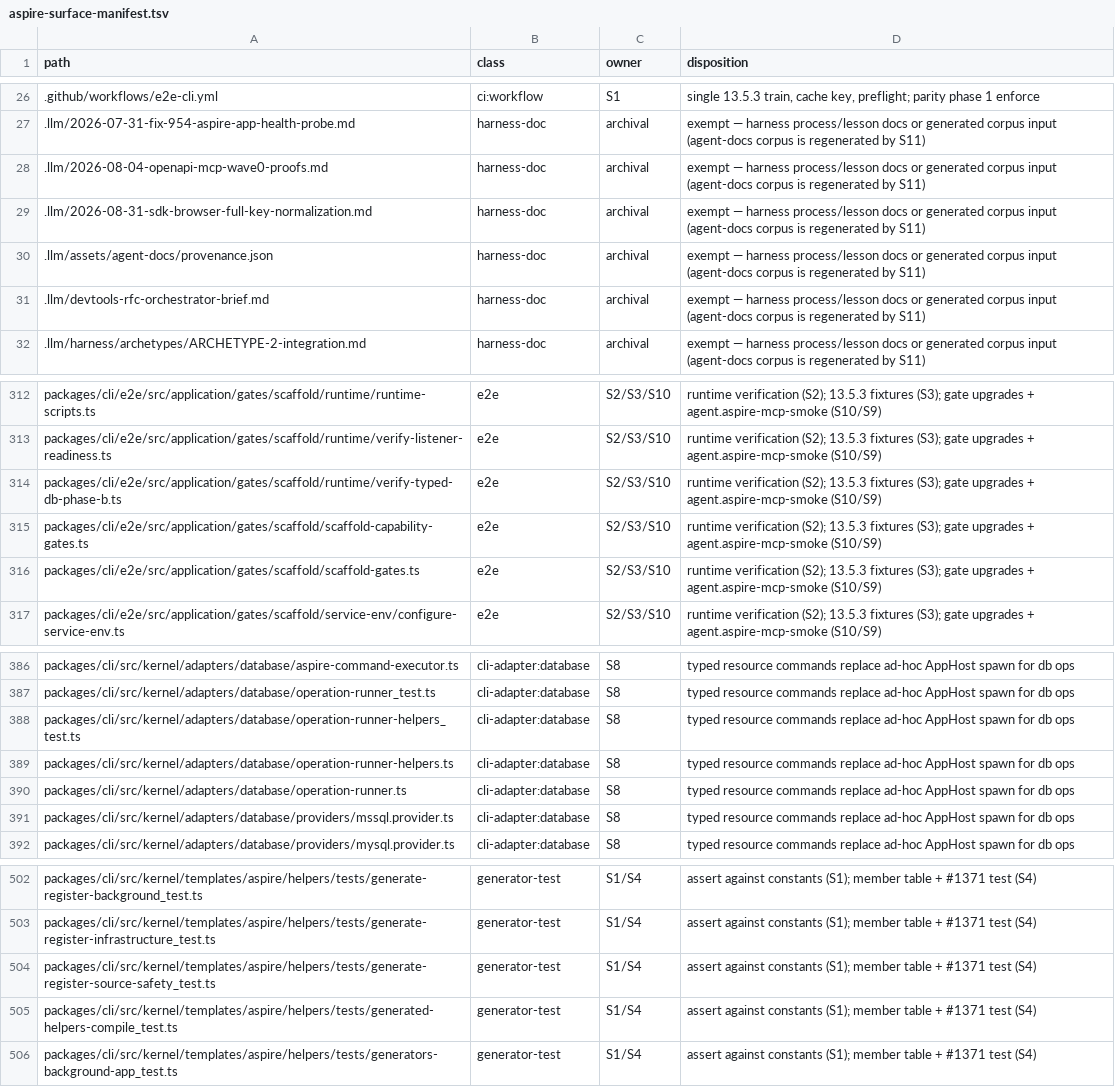
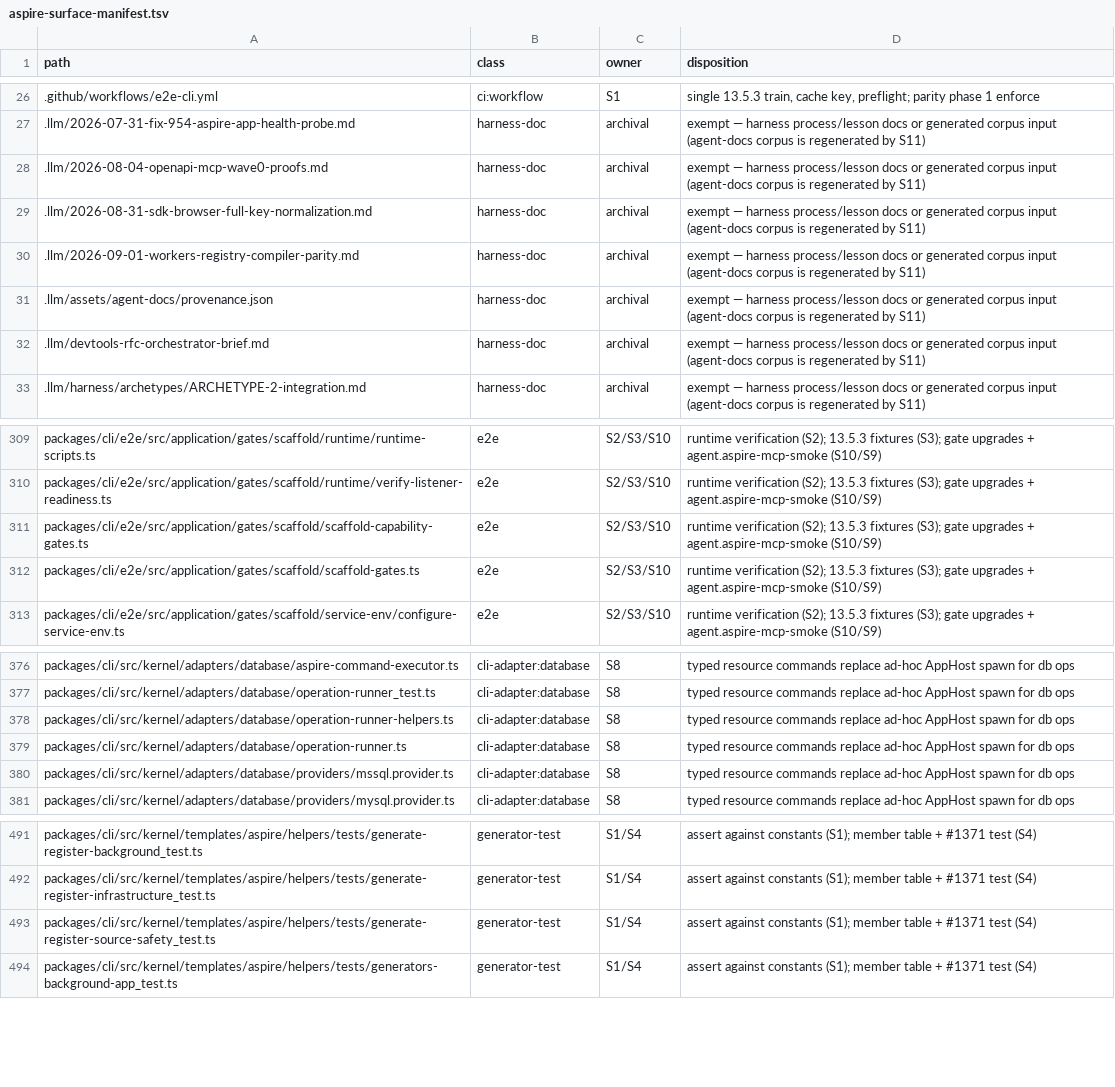
Before and after one commit to rickylabs/netscript, a TSV file: .llm/runs/research-aspire-13.5-adoption--0.0.7/aspire-surface-manifest.tsv, drawn as a sheet; only a part is shown, gaps mark what is left out; removed rows and columns are numbered as before the commit, all else as after; the diff covers the shown part only; the diff names each change by its address in the sheet, - before the commit and + after, or states it on an @@ line.

```diff
--- a/.llm/runs/research-aspire-13.5-adoption--0.0.7/aspire-surface-manifest.tsv
+++ b/.llm/runs/research-aspire-13.5-adoption--0.0.7/aspire-surface-manifest.tsv
+row 30: .llm/2026-09-01-workers-registry-compiler-parity.md | harness-doc | archival | exempt — harness process/lesson docs or generated corpus input (agent-docs corpus is regenerated by S11)
-row 314: packages/cli/e2e/src/application/gates/scaffold/runtime/verify-typed-db-phase-b.ts | e2e | S2/S3/S10 | runtime verification (S2); 13.5.3 fixtures (S3); gate upgrades + agent.aspire-mcp-smoke (S10/S9)
-row 388: packages/cli/src/kernel/adapters/database/operation-runner-helpers_test.ts | cli-adapter:database | S8 | typed resource commands replace ad-hoc AppHost spawn for db ops
-row 505: packages/cli/src/kernel/templates/aspire/helpers/tests/generated-helpers-compile_test.ts | generator-test | S1/S4 | assert against constants (S1); member table + #1371 test (S4)
```
Also changed, not shown: 1 added row and 13 removed rows elsewhere in this file.
